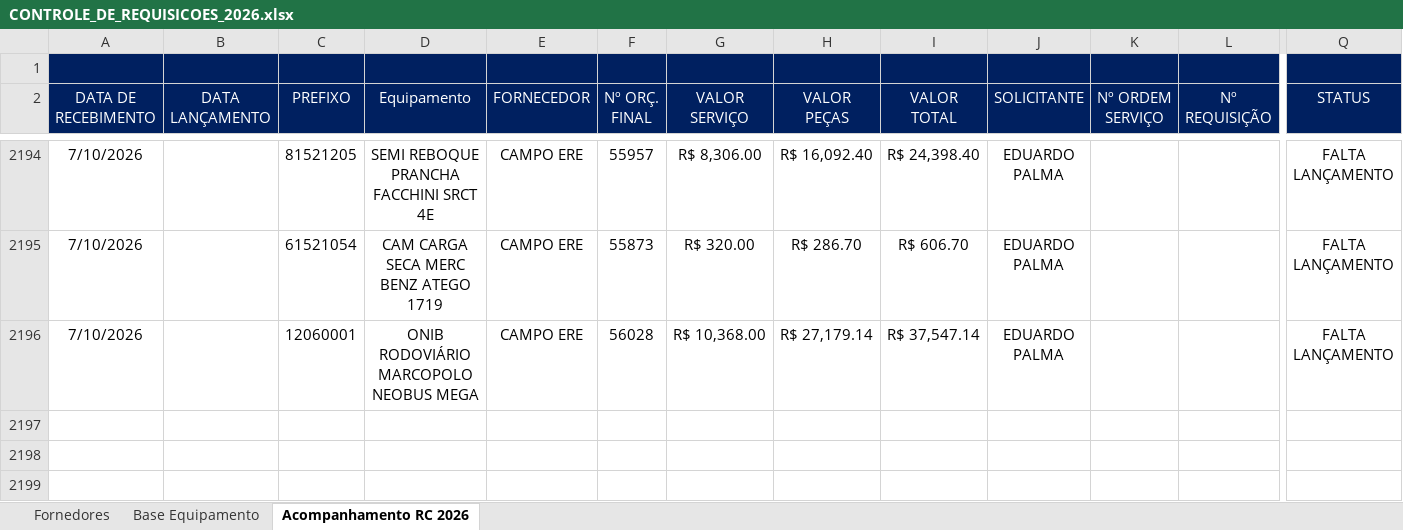
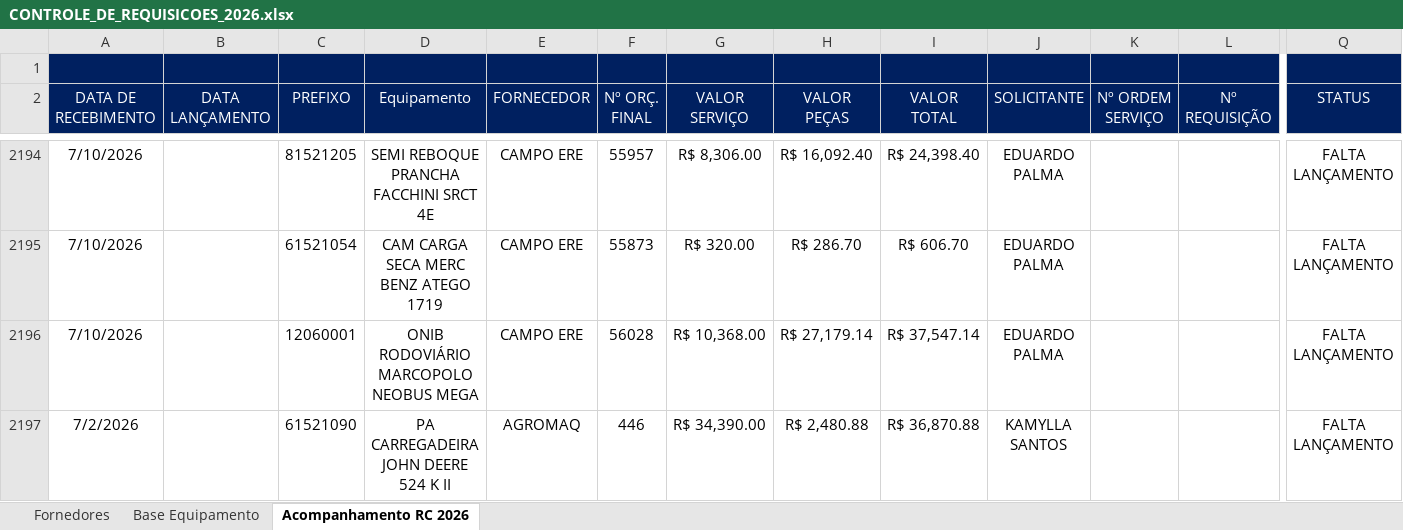
Before and after one commit to Ezequii/dashboard-pcm-cloudflare, an Excel workbook: data/CONTROLE_DE_REQUISICOES_2026.xlsx, sheet Acompanhamento RC 2026, drawn as a sheet; only a part is shown, gaps mark what is left out; values as stored, in another font and other column widths than the file's, no borders; charts and pictures and conditional formats and table styles not drawn; rows hold the shown columns only; the diff names each change by its address in the sheet, - before the commit and + after, or states it on an @@ line.

```diff
--- a/data/CONTROLE_DE_REQUISICOES_2026.xlsx (sheet Acompanhamento RC 2026)
+++ b/data/CONTROLE_DE_REQUISICOES_2026.xlsx (sheet Acompanhamento RC 2026)
+row 2197: 7/2/2026 |  | 61521090 | PA CARREGADEIRA JOHN DEERE 524 K II | AGROMAQ | 446 | R$ 34,390.00 | R$ 2,480.88 | R$ 36,870.88 | KAMYLLA SANTOS |  |  | FALTA LANÇAMENTO
```
Also changed, not shown: 2 other files.
